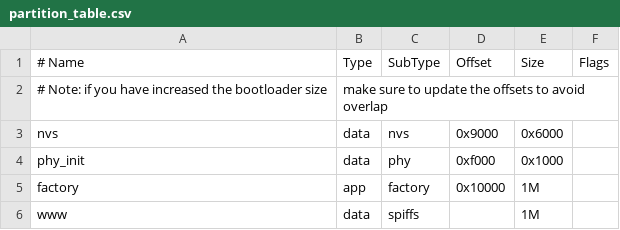
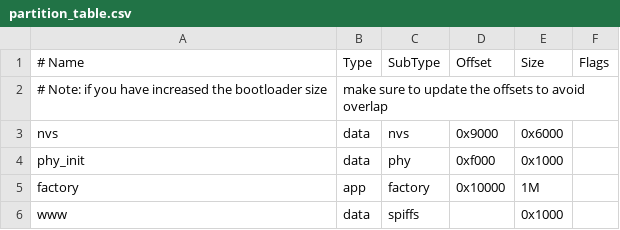
Before and after one commit to Jamm02/esp32-audio-router, a CSV file: partition_table.csv, drawn as a sheet.

Commit message:
edited partition.csv

```diff
--- a/partition_table.csv
+++ b/partition_table.csv
@@ -5,2 +5,2 @@ phy_init, data, phy,     0xf000,  0x1000,
 factory,  app,  factory, 0x10000, 1M,
-www,      data, spiffs,  ,        1M,
+www,      data, spiffs,  ,        0x1000,
```
Also changed, not shown: 1 other file.
